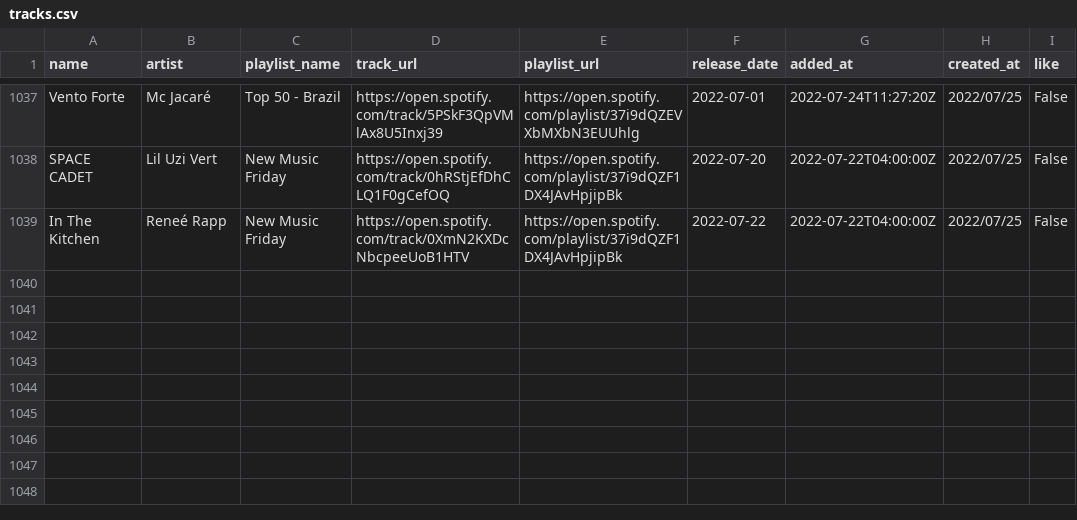
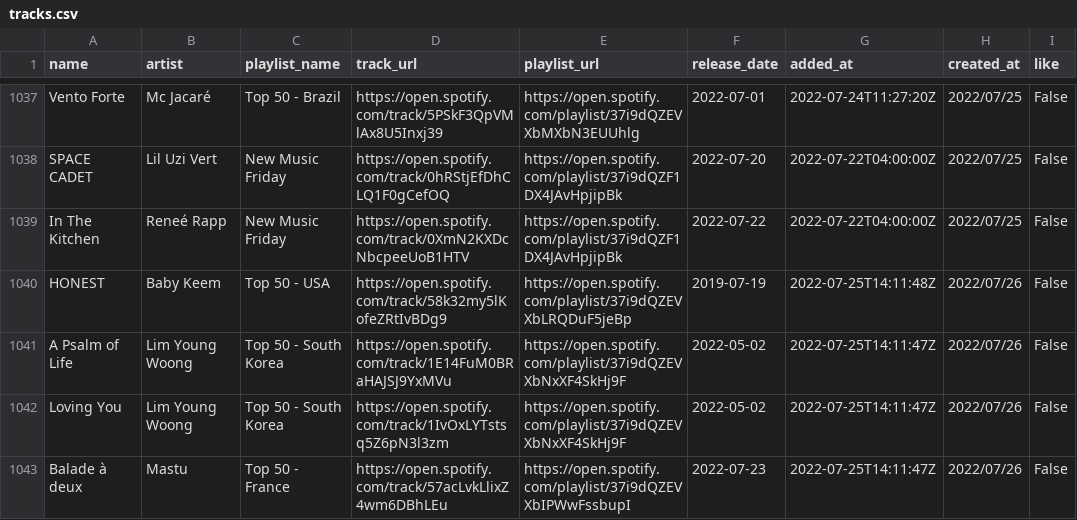
Before and after one commit to hellomyzn/new-tracks, a CSV file: backend/src/csv/tracks.csv, drawn as a sheet; only a part is shown, gaps mark what is left out; the diff names each change by its address in the sheet, - before the commit and + after, or states it on an @@ line.

```diff
--- a/backend/src/csv/tracks.csv
+++ b/backend/src/csv/tracks.csv
+row 1040: HONEST | Baby Keem | Top 50 - USA | https://open.spotify.com/track/58k32my5lKofeZRtIvBDg9 | https://open.spotify.com/playlist/37i9dQZEVXbLRQDuF5jeBp | 2019-07-19 | 2022-07-25T14:11:48Z | 2022/07/26 | False
+row 1041: A Psalm of Life | Lim Young Woong | Top 50 - South Korea | https://open.spotify.com/track/1E14FuM0BRaHAJSJ9YxMVu | https://open.spotify.com/playlist/37i9dQZEVXbNxXF4SkHj9F | 2022-05-02 | 2022-07-25T14:11:47Z | 2022/07/26 | False
+row 1042: Loving You | Lim Young Woong | Top 50 - South Korea | https://open.spotify.com/track/1IvOxLYTstsq5Z6pN3l3zm | https://open.spotify.com/playlist/37i9dQZEVXbNxXF4SkHj9F | 2022-05-02 | 2022-07-25T14:11:47Z | 2022/07/26 | False
+row 1043: Balade à deux | Mastu | Top 50 - France | https://open.spotify.com/track/57acLvkLlixZ4wm6DBhLEu | https://open.spotify.com/playlist/37i9dQZEVXbIPWwFssbupI | 2022-07-23 | 2022-07-25T14:11:47Z | 2022/07/26 | False
```
Also changed, not shown: 5 other files.
